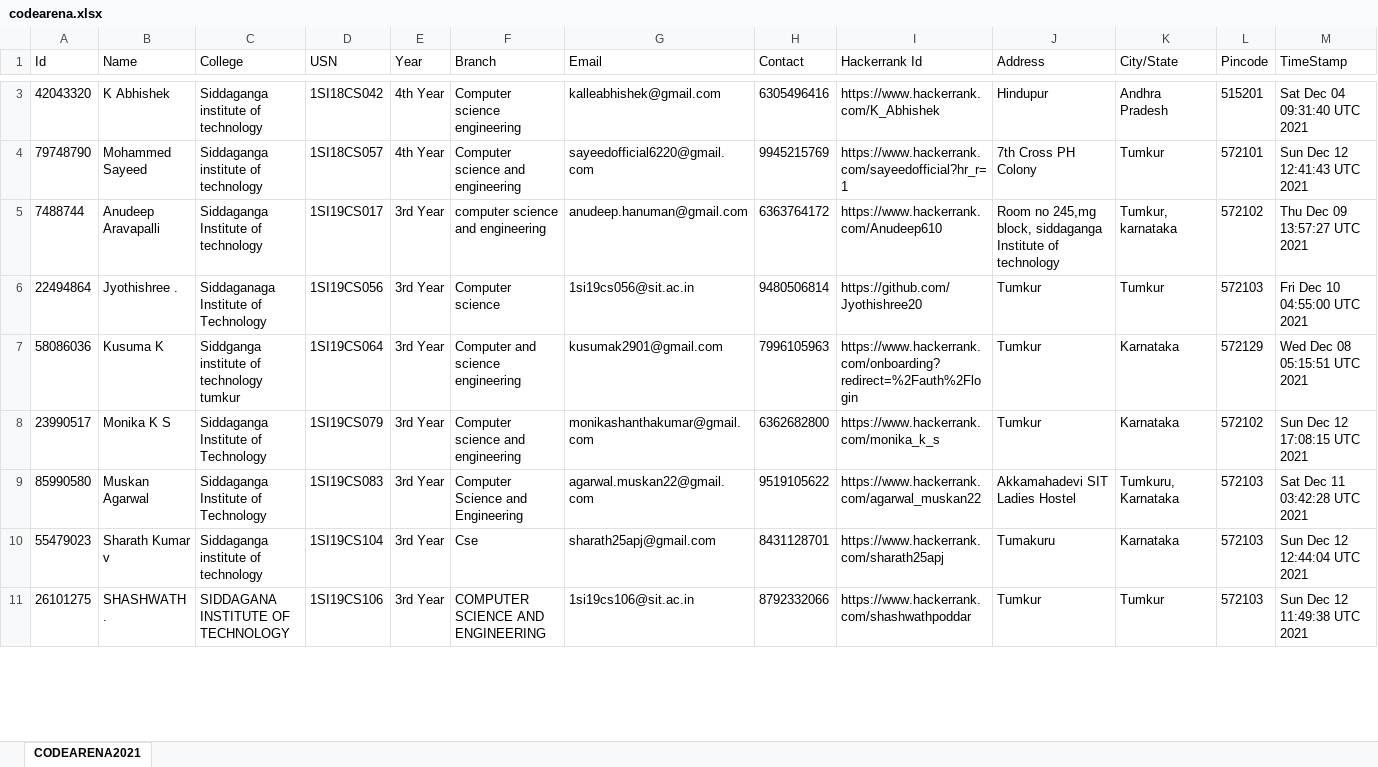
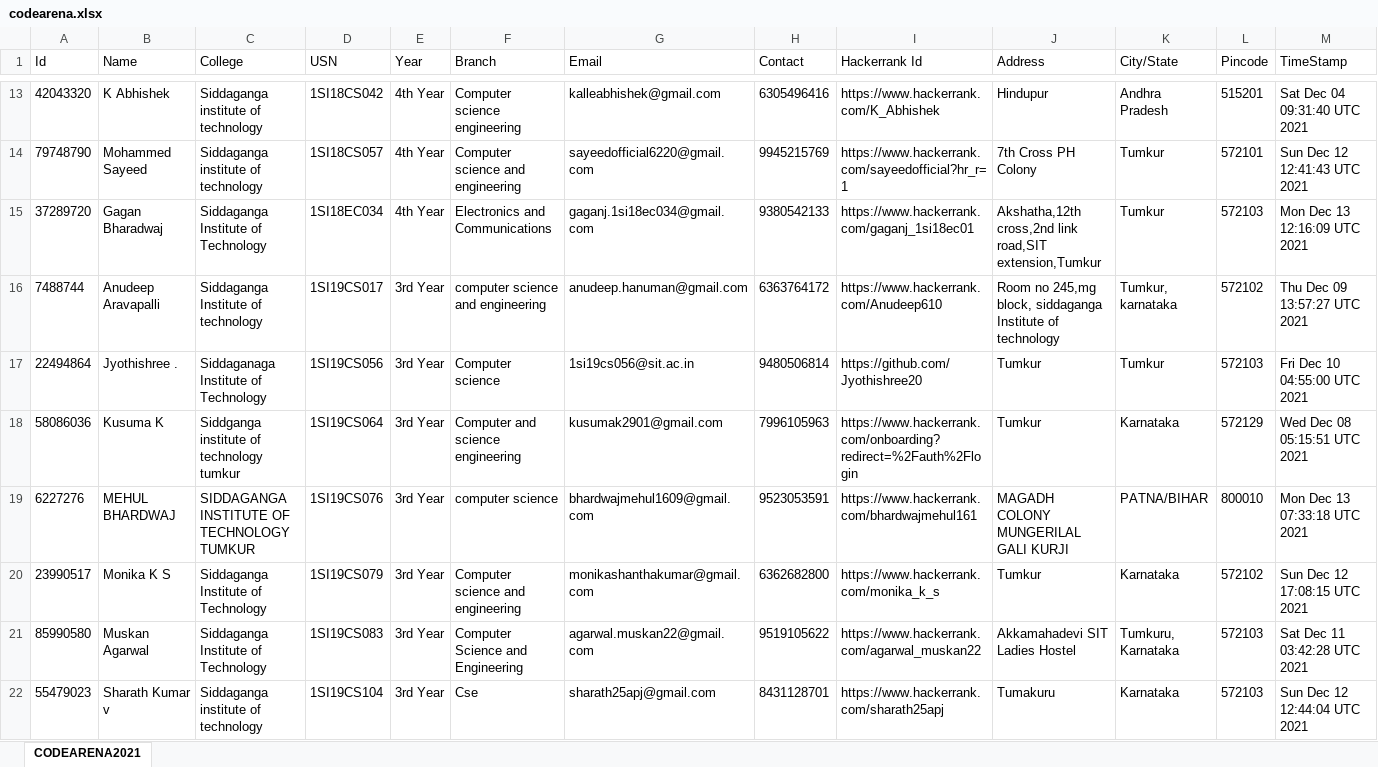
Before and after one commit to akashdecoder/DynamicsWebsiteOfficial, an Excel workbook: src/main/resources/sheets/codearena.xlsx, sheet CODEARENA2021, drawn as a sheet; only a part is shown, gaps mark what is left out; the shorter side is filled out with more unchanged rows; values as stored, in another font and other column widths than the file's, no borders; the diff covers the shown part only; the diff names each change by its address in the sheet, - before the commit and + after, or states it on an @@ line.

```diff
--- a/src/main/resources/sheets/codearena.xlsx (sheet CODEARENA2021)
+++ b/src/main/resources/sheets/codearena.xlsx (sheet CODEARENA2021)
+row 15: 37289720 | Gagan Bharadwaj | Siddaganga Institute of Technology | 1SI18EC034 | 4th Year | Electronics and Communications | gaganj.1si18ec034@gmail.com | 9380542133 | https://www.hackerrank.com/gaganj_1si18ec01 | Akshatha,12th cross,2nd link road,SIT extension,Tumkur | Tumkur | 572103 | Mon Dec 13 12:16:09 UTC 2021
+row 19: 6227276 | MEHUL BHARDWAJ | SIDDAGANGA INSTITUTE OF TECHNOLOGY TUMKUR | 1SI19CS076 | 3rd Year | computer science | bhardwajmehul1609@gmail.com | 9523053591 | https://www.hackerrank.com/bhardwajmehul161 | MAGADH COLONY MUNGERILAL GALI KURJI | PATNA/BIHAR | 800010 | Mon Dec 13 07:33:18 UTC 2021
```
Also changed, not shown: 16 added rows and 8 moved rows elsewhere in this sheet, 3 other files.
